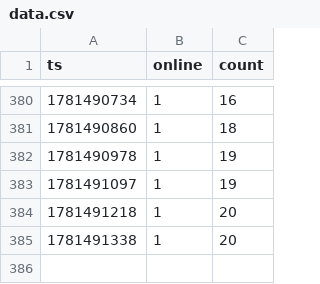
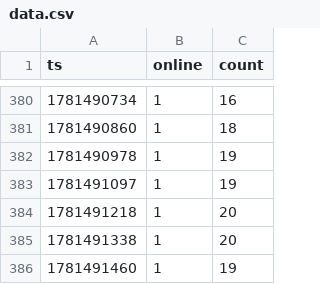
Before and after one commit to eggomoe/data, a CSV file: data.csv, drawn as a sheet; only a part is shown, gaps mark what is left out; the diff names each change by its address in the sheet, - before the commit and + after, or states it on an @@ line.

```diff
--- a/data.csv
+++ b/data.csv
+row 386: 1781491460 | 1 | 19
```
